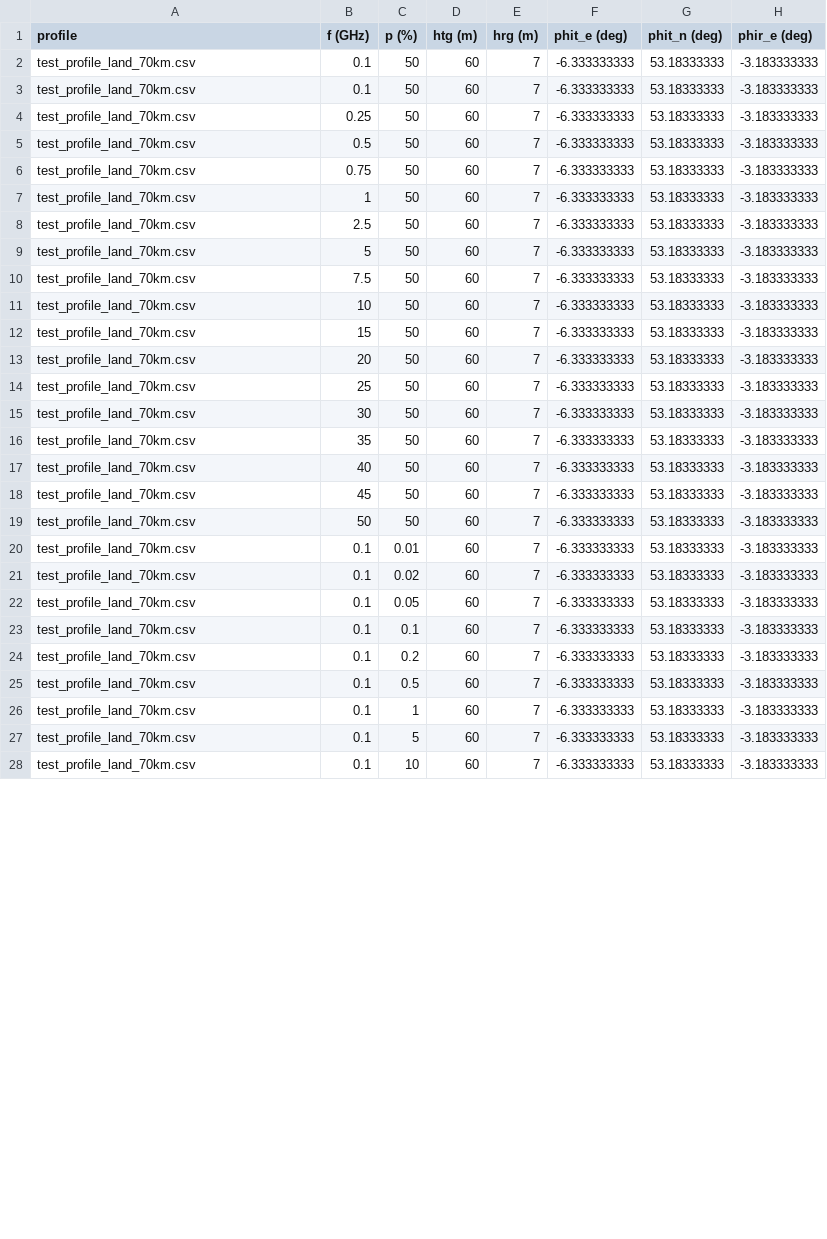
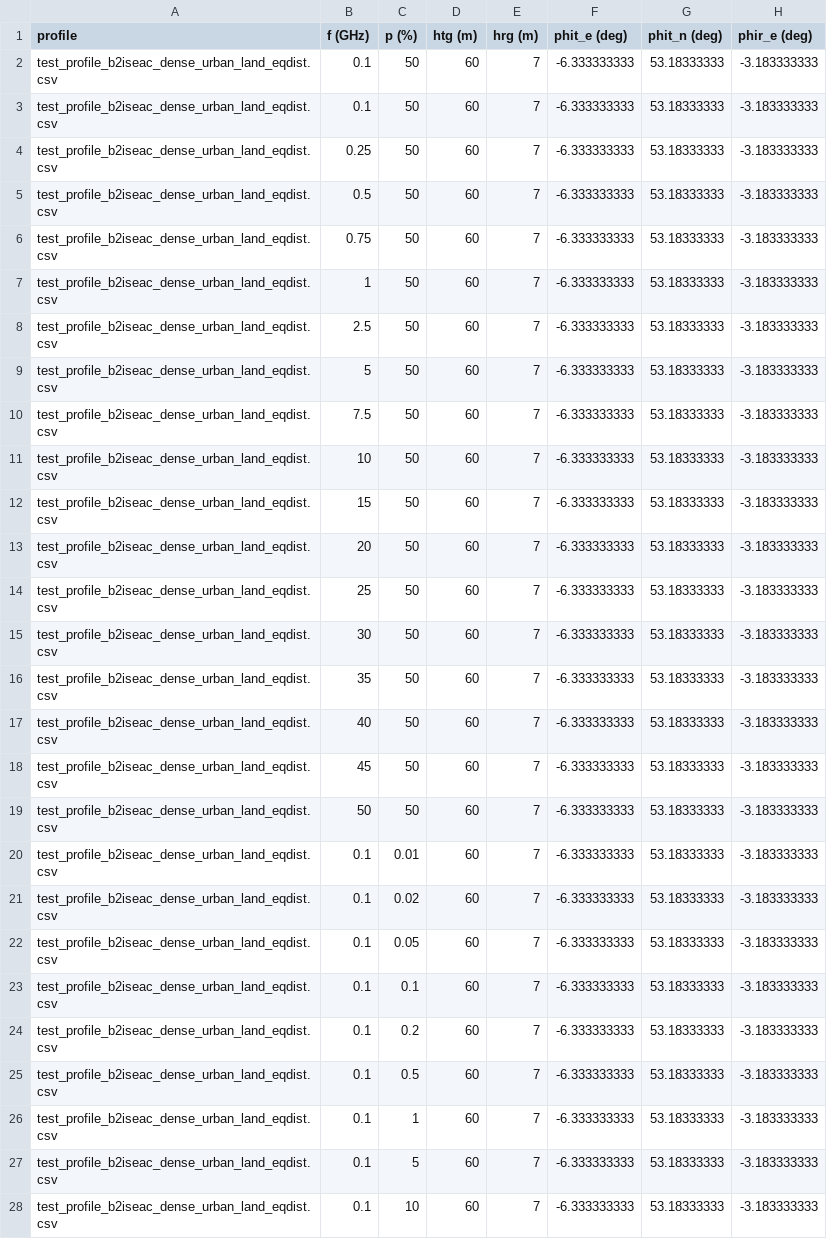
Before and after one commit to eeveetza/p452, a CSV file: matlab/validation_examples/results/test_result_b2iseac_dense_urban_land_eqdist.csv, drawn as a sheet; only a part is shown; the diff covers the shown part only; the diff names each change by its address in the sheet, - before the commit and + after, or states it on an @@ line.

Commit message:
Further updates to validation examples
* added validation examples corresponding to b2iseac_dense_urban_land_eqdist, b2iseac_eqdist, cebreros_3995 and rburg_rural that have ground cover height all set to 0 m
* corrected the profile names in some of the test_result*.csv files.

```diff
--- a/matlab/validation_examples/results/test_result_b2iseac_dense_urban_land_eqdist.csv
+++ b/matlab/validation_examples/results/test_result_b2iseac_dense_urban_land_eqdist.csv
-A2:A28 (profile): test_profile_land_70km.csv
+A2:A28 (profile): test_profile_b2iseac_dense_urban_land_eqdist.csv
```
Also changed, not shown: 8 edited cells elsewhere in this file, matlab/validation_examples/results/test_result_cebreros_3995.csv, matlab/validation_examples/results/test_result_flat_land_5km_Dense_Suburban.csv, 13 other files.
